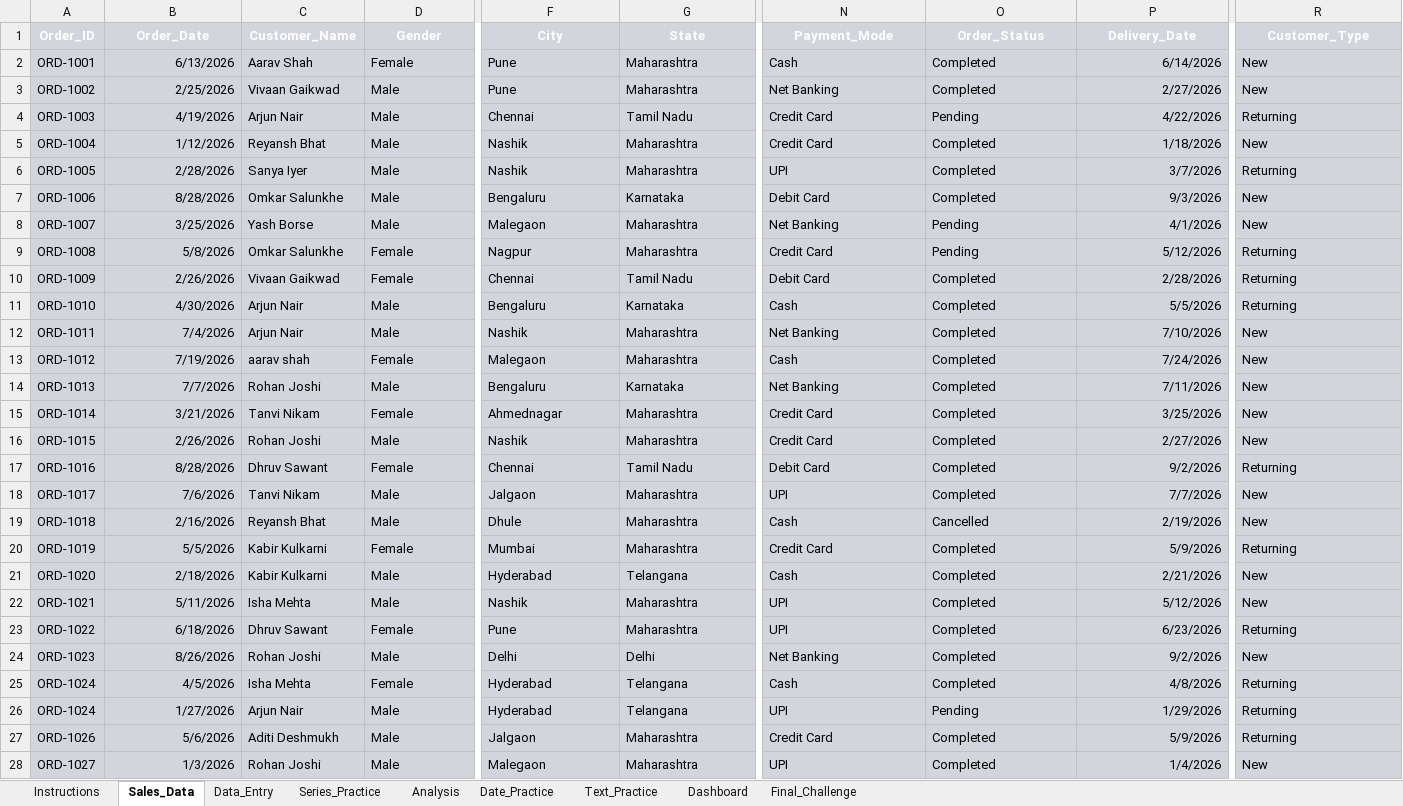
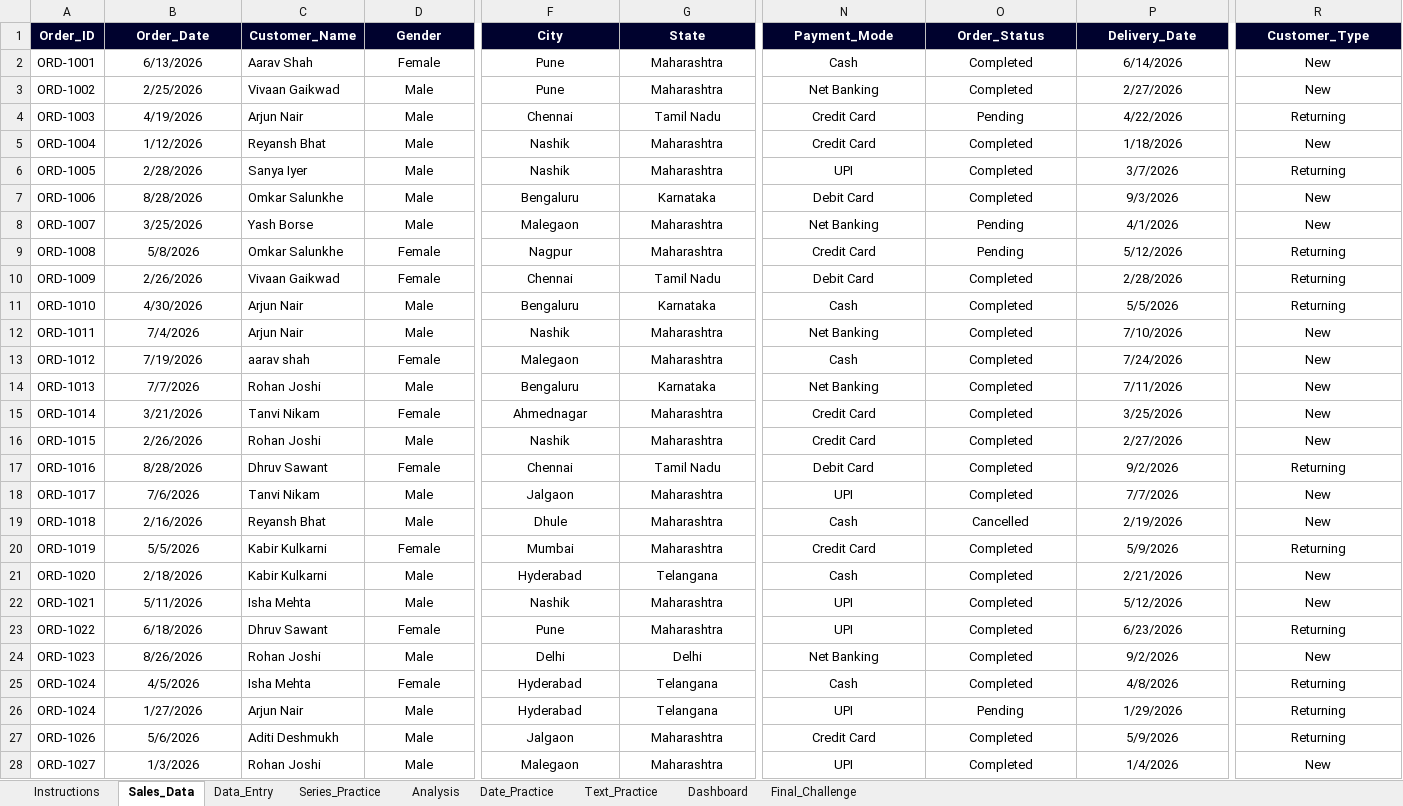
Before and after one commit to Mdkhubaib861/Sales-Customer-Order-Management-Analysis, an Excel workbook: Sales_Customer_Order_Management_Analysis Exersize.xlsx, sheet Sales_Data, drawn as a sheet; only a part is shown, gaps mark what is left out; values as stored, in another font and other column widths than the file's, no borders; the diff covers the shown part only; the diff names each change by its address in the sheet, - before the commit and + after, or states it on an @@ line.

Commit message:
update

```diff
--- a/Sales_Customer_Order_Management_Analysis Exersize.xlsx (sheet Sales_Data)
+++ b/Sales_Customer_Order_Management_Analysis Exersize.xlsx (sheet Sales_Data)
-A1:R1 fill: #D2D6DC
+A1:R1 fill: #00022E
-A2:R28 fill: #D2D6DC
+A2:R28 fill: none
-B2:B28 alignment: right
+B2:B28 alignment: center
-D2:D28 alignment: left
+D2:D28 alignment: center
-F2:G28 alignment: left
+F2:G28 alignment: center
-N2:O28 alignment: left
+N2:O28 alignment: center
-P2:P28 alignment: right
+P2:P28 alignment: center
-R2:R28 alignment: left
+R2:R28 alignment: center
```
Also changed, not shown: cell formats elsewhere in this sheet.
